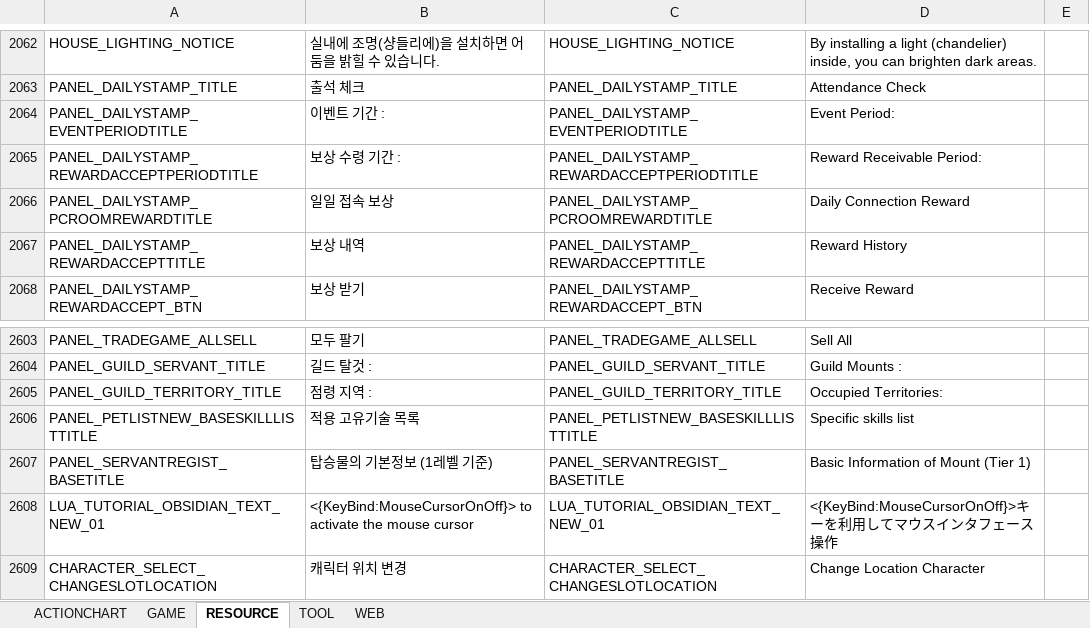
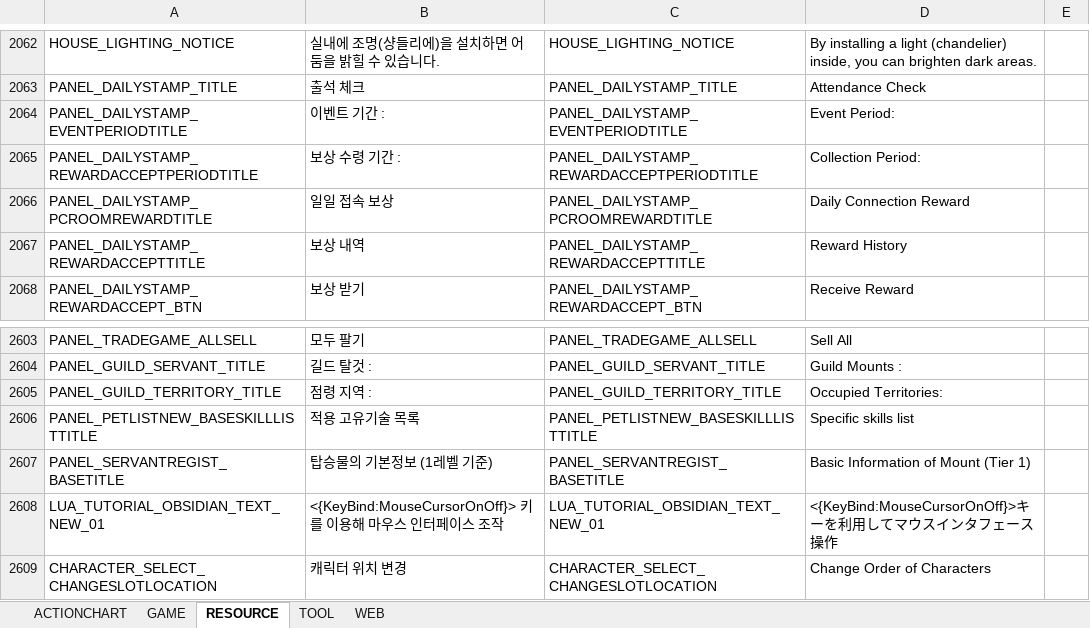
Before and after one commit to AsianGames/BDO-Japan, an Excel workbook: prestringtable/jp/stringtable_jp.xlsm, sheet RESOURCE, drawn as a sheet; only a part is shown, gaps mark what is left out; values as stored, in another font and other column widths than the file's, no borders; the diff names each change by its address in the sheet, - before the commit and + after, or states it on an @@ line.

```diff
--- a/prestringtable/jp/stringtable_jp.xlsm (sheet RESOURCE)
+++ b/prestringtable/jp/stringtable_jp.xlsm (sheet RESOURCE)
-D2065: Reward Receivable Period:
+D2065: Collection Period:
-B2608: <{KeyBind:MouseCursorOnOff}> to activate the mouse cursor
+B2608: <{KeyBind:MouseCursorOnOff}> 키를 이용해 마우스 인터페이스 조작
-D2609: Change Location Character
+D2609: Change Order of Characters
```
Also changed, not shown: sheet GAME, prestringtable/jp/stringtable_cutscene_jp.xlsm, prestringtable/jp/symbolnostringtable_jp.xlsm.
